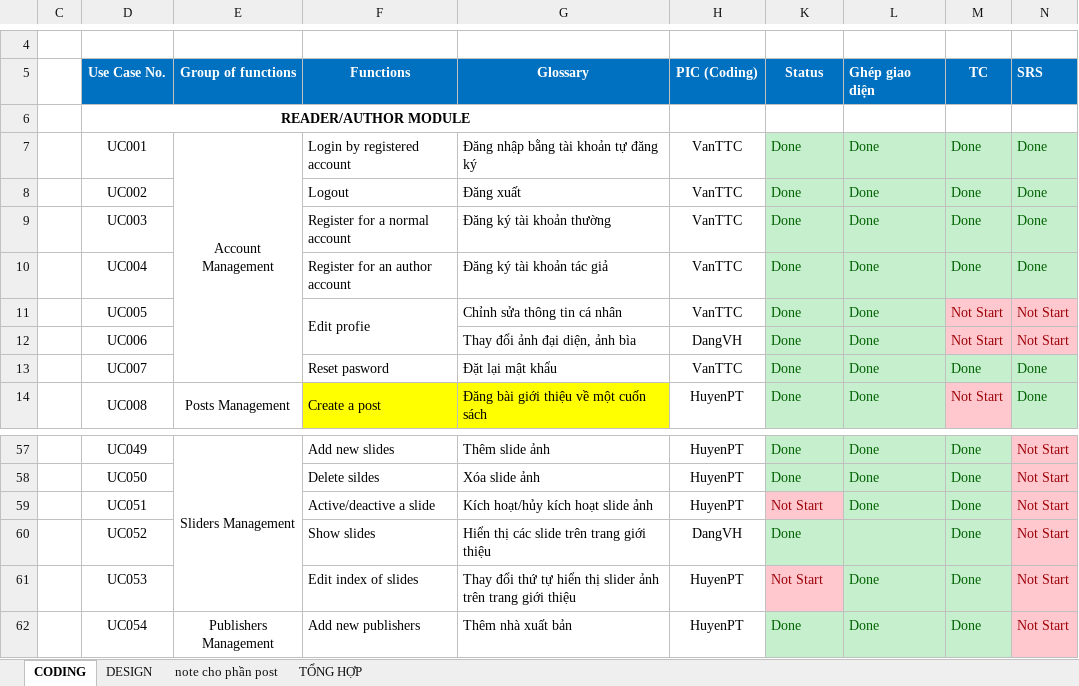
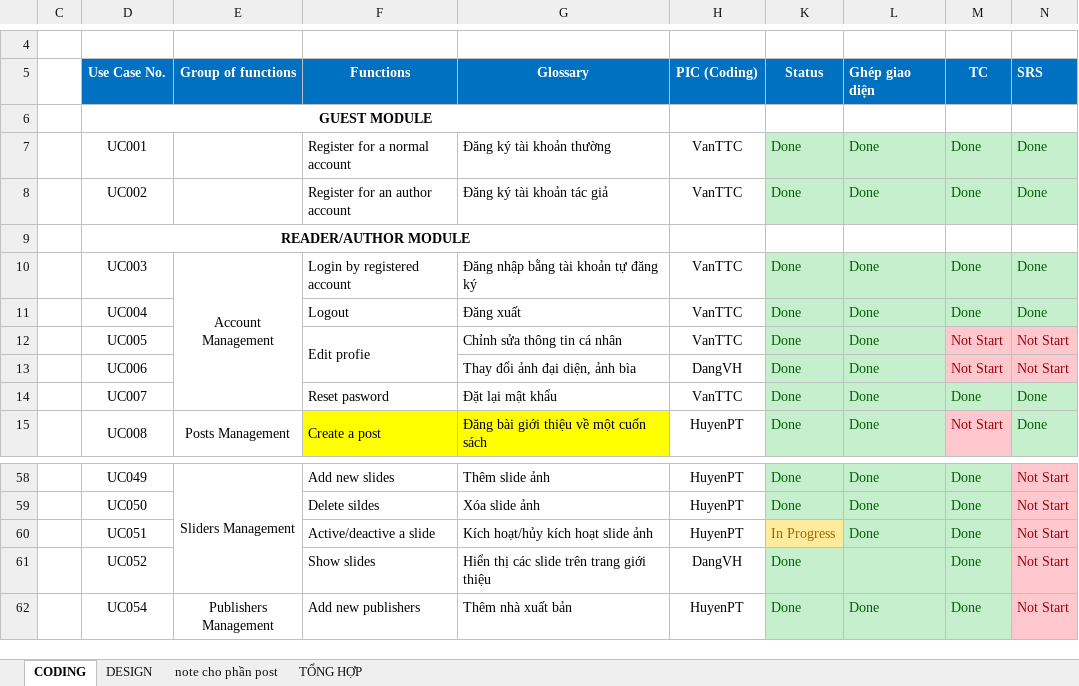
Before and after one commit to sangnvus/201609JS02, an Excel workbook: WIP/Users/HuyenPT/Tiến độ dự án_Coding, Design, TC, SRS.xlsx, sheet CODING, drawn as a sheet; only a part is shown, gaps mark what is left out; values as stored, in another font and other column widths than the file's, no borders; removed rows and columns are numbered as before the commit, all else as after; the diff names each change by its address in the sheet, - before the commit and + after, or states it on an @@ line.

Commit message:
[Doc]_HuyenPT_Update UC

```diff
--- a/WIP/Users/HuyenPT/Tiến độ dự án_Coding, Design, TC, SRS.xlsx (sheet CODING)
+++ b/WIP/Users/HuyenPT/Tiến độ dự án_Coding, Design, TC, SRS.xlsx (sheet CODING)
+row 6:  | GUEST MODULE
+row 7:  | UC001 |  | Register for a normal account | Đăng ký tài khoản thường | VanTTC | Done | Done | Done | Done
+row 8:  | UC002 |  | Register for an author account | Đăng ký tài khoản tác giả | VanTTC | Done | Done | Done | Done
-row 7:  | UC001 | Account Management | Login by registered account | Đăng nhập bằng tài khoản tự đăng ký | VanTTC | Done | Done | Done | Done
-row 8:  | UC002 |  | Logout | Đăng xuất | VanTTC | Done | Done | Done | Done
-E10 (Group of functions): (empty)
+E10 (Group of functions): Account Management
+E10:E14 merged
-F10 (Functions): Register for a normal account
+F10 (Functions): Login by registered account
-G10 (Glossary): Đăng ký tài khoản thường
+G10 (Glossary): Đăng nhập bằng tài khoản tự đăng ký
-F11 (Functions): Register for an author account
+F11 (Functions): Logout
-G11 (Glossary): Đăng ký tài khoản tác giả
+G11 (Glossary): Đăng xuất
-K60 (Status): Not Start
+K60 (Status): In Progress
@@ K60 fill: #FFC7CE → #FFEB9C, text colour: #9C0006 → #9C6500 @@
-row 61:  | UC053 |  | Edit index of slides | Thay đổi thứ tự hiển thị slider ảnh trên trang giới thiệu | HuyenPT | Not Start | Done | Done | Not Start
```
Also changed, not shown: sheet TỔNG HỢP, WIP/Users/HuyenPT/UC/List of UseCase.xlsx.
